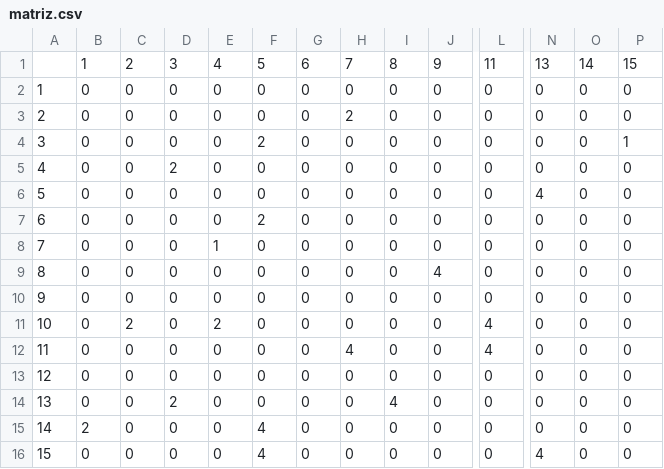
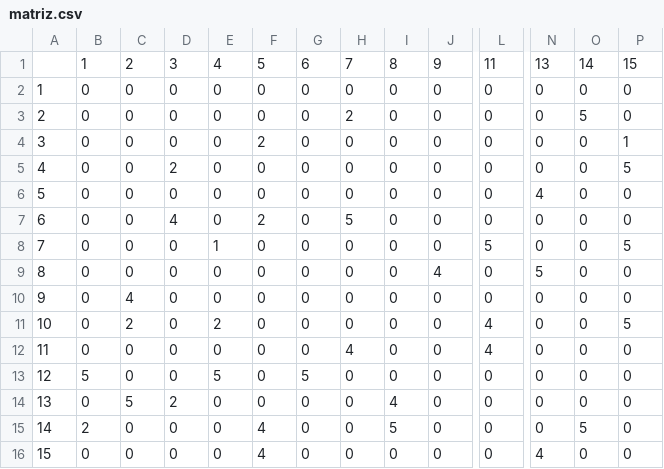
Before and after one commit to msft2000/sistemaMultiagenteDeRepartidores, a CSV file: resources/MatricesCSV/matriz.csv, drawn as a sheet; only a part is shown, gaps mark what is left out; the diff names each change by its address in the sheet, - before the commit and + after, or states it on an @@ line.

```diff
--- a/resources/MatricesCSV/matriz.csv
+++ b/resources/MatricesCSV/matriz.csv
-O3: 0
+O3: 5
-P5: 0
+P5: 5
-D7: 0
+D7: 4
-H7: 0
+H7: 5
-L8: 0
+L8: 5
-P8: 0
+P8: 5
-N9: 0
+N9: 5
-C10: 0
+C10: 4
-P11: 0
+P11: 5
-B13: 0
+B13: 5
-E13: 0
+E13: 5
-G13: 0
+G13: 5
-C14: 0
+C14: 5
-I15: 0
+I15: 5
-O15: 0
+O15: 5
```
Also changed, not shown: resources/MatricesCSV/matrizVehiculos.csv, 4 other files.
